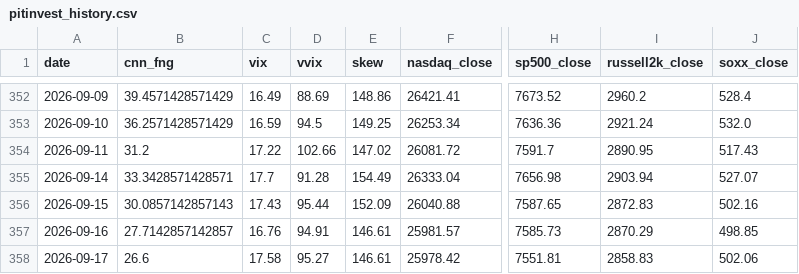
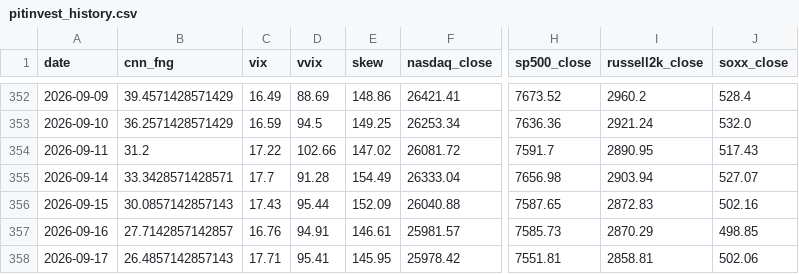
Before and after one commit to komubal-del/pitinvest-bot, a CSV file: pitinvest_history.csv, drawn as a sheet; only a part is shown, gaps mark what is left out; the diff names each change by its address in the sheet, - before the commit and + after, or states it on an @@ line.

```diff
--- a/pitinvest_history.csv
+++ b/pitinvest_history.csv
-B358 (cnn_fng): 26.6
+B358 (cnn_fng): 26.4857142857143
-C358 (vix): 17.58
+C358 (vix): 17.71
-D358 (vvix): 95.27
+D358 (vvix): 95.41
-E358 (skew): 146.61
+E358 (skew): 145.95
-I358 (russell2k_close): 2858.83
+I358 (russell2k_close): 2858.81
```
Also changed, not shown: 2 other files.
